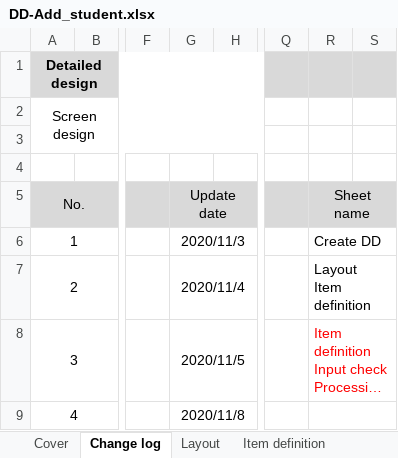
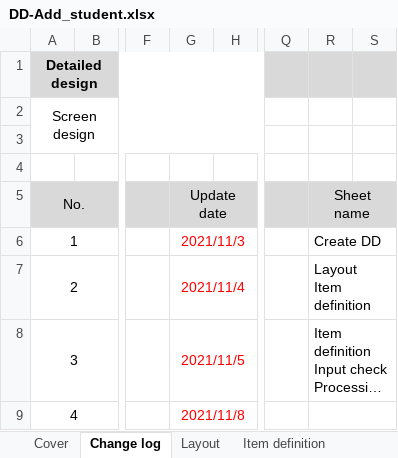
Before and after one commit to iamducthanh/Java-training, an Excel workbook: DD-Add_student.xlsx, sheet Change log, drawn as a sheet; only a part is shown, gaps mark what is left out; long unchanged cells end in …; values as stored, in another font and other column widths than the file's, no borders; the diff names each change by its address in the sheet, - before the commit and + after, or states it on an @@ line.

```diff
--- a/DD-Add_student.xlsx (sheet Change log)
+++ b/DD-Add_student.xlsx (sheet Change log)
-G6: 2020/11/3
+G6: 2021/11/3
-G6:G9 text colour: black
+G6:G9 text colour: #FF0000
-G7: 2020/11/4
+G7: 2021/11/4
-G8: 2020/11/5
+G8: 2021/11/5
-R8 text colour: #FF0000
+R8 text colour: black
-G9: 2020/11/8
+G9: 2021/11/8
```
Also changed, not shown: sheet Input check, sheet Processing description, sheet Message, sheet Cover, 9 other files.
